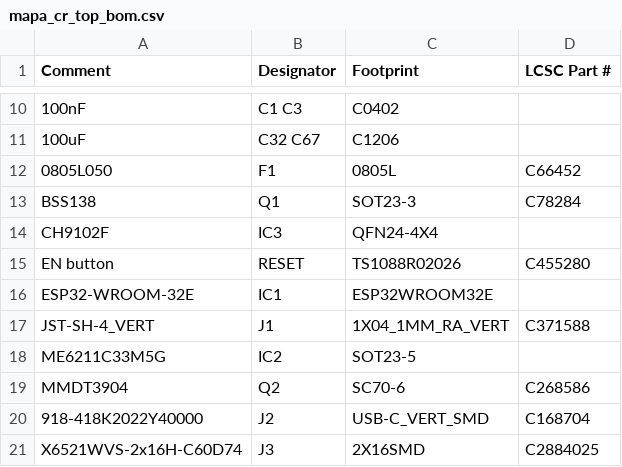
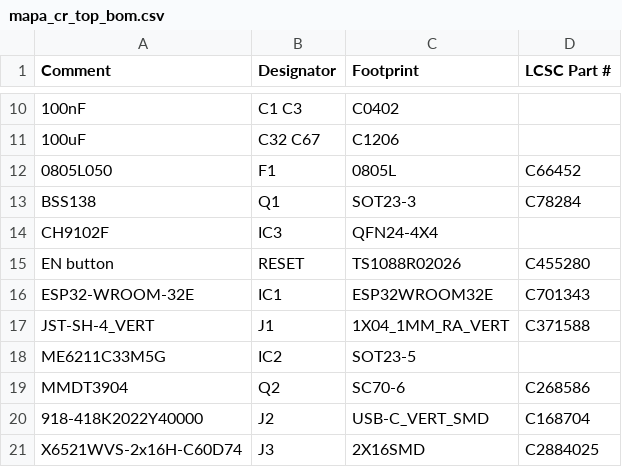
Before and after one commit to LaskaKit/LED_Czech_Map, a CSV file: Production/mapa_cr_top_bom.csv, drawn as a sheet; only a part is shown, gaps mark what is left out.

Commit message:
Update mapa_cr_top_bom.csv

```diff
--- a/Production/mapa_cr_top_bom.csv
+++ b/Production/mapa_cr_top_bom.csv
@@ -15,3 +15,3 @@ CH9102F,IC3,QFN24-4X4,
 EN button,RESET,TS1088R02026,C455280
-ESP32-WROOM-32E,IC1,ESP32WROOM32E,
+ESP32-WROOM-32E,IC1,ESP32WROOM32E,C701343
 JST-SH-4_VERT,J1,1X04_1MM_RA_VERT,C371588
```
